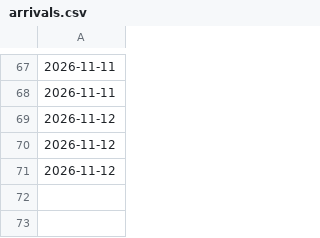
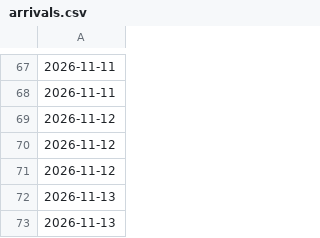
Before and after one commit to loumcp/crew-board, a CSV file: arrivals.csv, drawn as a sheet; only a part is shown, gaps mark what is left out; the diff names each change by its address in the sheet, - before the commit and + after, or states it on an @@ line.

```diff
--- a/arrivals.csv
+++ b/arrivals.csv
+row 72: 2026-11-13
+row 73: 2026-11-13
```
Also changed, not shown: automation/state/season_base.csv, data/season.csv, 13 other files.
